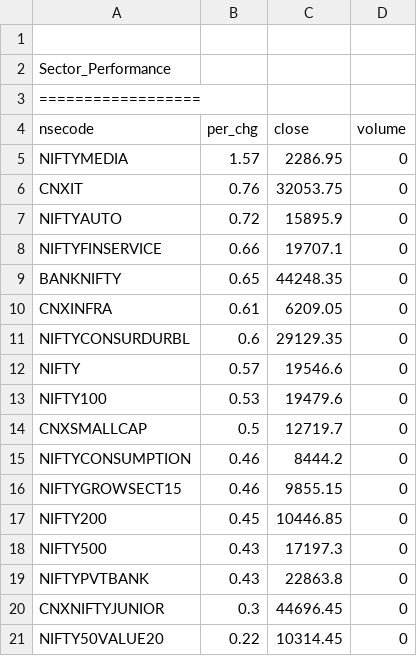
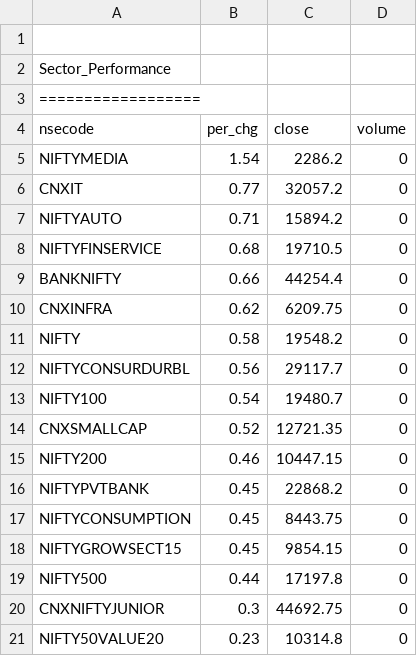
Before and after one commit to satishcse/mkt_updates, a CSV file: Sector_Performance.csv, drawn as a sheet; only a part is shown; the diff covers the shown part only.

```diff
--- a/Sector_Performance.csv
+++ b/Sector_Performance.csv
@@ -4,18 +4,18 @@ Sector_Performance,,,,
 nsecode,per_chg,close,volume
-NIFTYMEDIA,1.57,2286.95,0
-CNXIT,0.76,32053.75,0
-NIFTYAUTO,0.72,15895.9,0
-NIFTYFINSERVICE,0.66,19707.1,0
-BANKNIFTY,0.65,44248.35,0
-CNXINFRA,0.61,6209.05,0
-NIFTYCONSURDURBL,0.6,29129.35,0
-NIFTY,0.57,19546.6,0
-NIFTY100,0.53,19479.6,0
-CNXSMALLCAP,0.5,12719.7,0
-NIFTYCONSUMPTION,0.46,8444.2,0
-NIFTYGROWSECT15,0.46,9855.15,0
-NIFTY200,0.45,10446.85,0
-NIFTY500,0.43,17197.3,0
-NIFTYPVTBANK,0.43,22863.8,0
-CNXNIFTYJUNIOR,0.3,44696.45,0
-NIFTY50VALUE20,0.22,10314.45,0
+NIFTYMEDIA,1.54,2286.2,0
+CNXIT,0.77,32057.2,0
+NIFTYAUTO,0.71,15894.2,0
+NIFTYFINSERVICE,0.68,19710.5,0
+BANKNIFTY,0.66,44254.4,0
+CNXINFRA,0.62,6209.75,0
+NIFTY,0.58,19548.2,0
+NIFTYCONSURDURBL,0.56,29117.7,0
+NIFTY100,0.54,19480.7,0
+CNXSMALLCAP,0.52,12721.35,0
+NIFTY200,0.46,10447.15,0
+NIFTYPVTBANK,0.45,22868.2,0
+NIFTYCONSUMPTION,0.45,8443.75,0
+NIFTYGROWSECT15,0.45,9854.15,0
+NIFTY500,0.44,17197.8,0
+CNXNIFTYJUNIOR,0.3,44692.75,0
+NIFTY50VALUE20,0.23,10314.8,0
```
Also changed, not shown: 1 added row, 1 removed row and 21 edited cells elsewhere in this file, Candlesticks_Scans_ID.csv, 4 other files.
